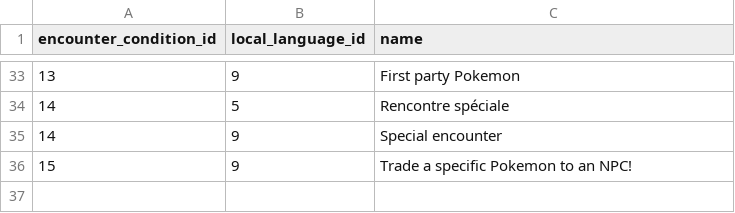
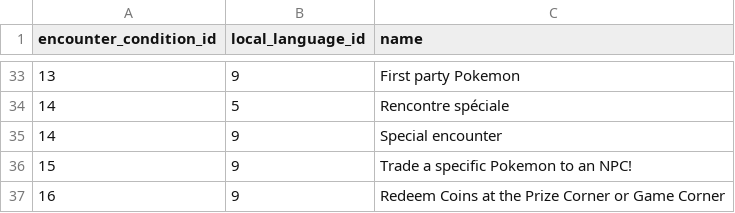
Before and after one commit to PokeAPI/pokeapi, a CSV file: data/v2/csv/encounter_condition_prose.csv, drawn as a sheet; only a part is shown, gaps mark what is left out.

```diff
--- a/data/v2/csv/encounter_condition_prose.csv
+++ b/data/v2/csv/encounter_condition_prose.csv
@@ -36 +36,2 @@ encounter_condition_id,local_language_id,name
 15,9,Trade a specific Pokemon to an NPC!
+16,9,Redeem Coins at the Prize Corner or Game Corner
```
Also changed, not shown: data/v2/csv/encounter_condition_value_map.csv, data/v2/csv/encounter_condition_value_prose.csv, 3 other files.
